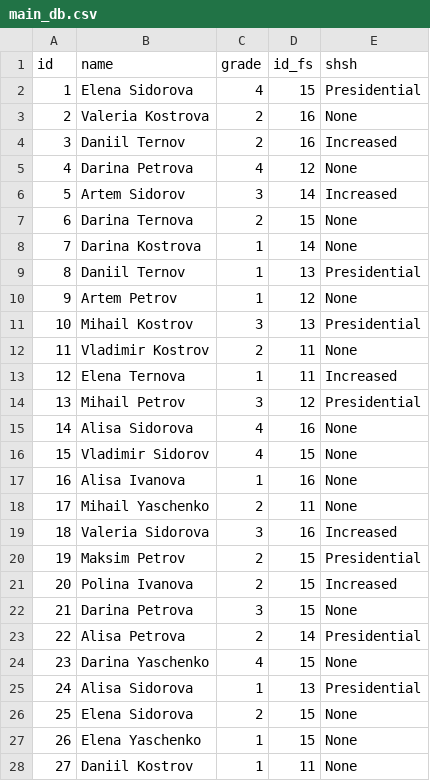
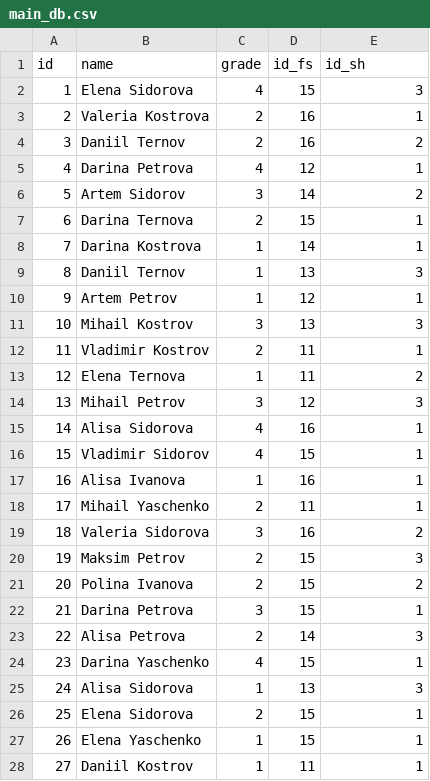
Before and after one commit to Driseri/Python_Interface_Group4, a CSV file: Work/Data/main_db.csv, drawn as a sheet; only a part is shown; the diff covers the shown part only.

Commit message:
update
main
reduce db

```diff
--- a/Work/Data/main_db.csv
+++ b/Work/Data/main_db.csv
@@ -1,28 +1,28 @@
-"id","name","grade","id_fs","shsh"
-1,"Elena Sidorova",4,15,"Presidential"
-2,"Valeria Kostrova",2,16,"None"
-3,"Daniil Ternov",2,16,"Increased"
-4,"Darina Petrova",4,12,"None"
-5,"Artem Sidorov",3,14,"Increased"
-6,"Darina Ternova",2,15,"None"
-7,"Darina Kostrova",1,14,"None"
-8,"Daniil Ternov",1,13,"Presidential"
-9,"Artem Petrov",1,12,"None"
-10,"Mihail Kostrov",3,13,"Presidential"
-11,"Vladimir Kostrov",2,11,"None"
-12,"Elena Ternova",1,11,"Increased"
-13,"Mihail Petrov",3,12,"Presidential"
-14,"Alisa Sidorova",4,16,"None"
-15,"Vladimir Sidorov",4,15,"None"
-16,"Alisa Ivanova",1,16,"None"
-17,"Mihail Yaschenko",2,11,"None"
-18,"Valeria Sidorova",3,16,"Increased"
-19,"Maksim Petrov",2,15,"Presidential"
-20,"Polina Ivanova",2,15,"Increased"
-21,"Darina Petrova",3,15,"None"
-22,"Alisa Petrova",2,14,"Presidential"
-23,"Darina Yaschenko",4,15,"None"
-24,"Alisa Sidorova",1,13,"Presidential"
-25,"Elena Sidorova",2,15,"None"
-26,"Elena Yaschenko",1,15,"None"
-27,"Daniil Kostrov",1,11,"None"
+"id","name","grade","id_fs","id_sh"
+1,"Elena Sidorova",4,15,3
+2,"Valeria Kostrova",2,16,1
+3,"Daniil Ternov",2,16,2
+4,"Darina Petrova",4,12,1
+5,"Artem Sidorov",3,14,2
+6,"Darina Ternova",2,15,1
+7,"Darina Kostrova",1,14,1
+8,"Daniil Ternov",1,13,3
+9,"Artem Petrov",1,12,1
+10,"Mihail Kostrov",3,13,3
+11,"Vladimir Kostrov",2,11,1
+12,"Elena Ternova",1,11,2
+13,"Mihail Petrov",3,12,3
+14,"Alisa Sidorova",4,16,1
+15,"Vladimir Sidorov",4,15,1
+16,"Alisa Ivanova",1,16,1
+17,"Mihail Yaschenko",2,11,1
+18,"Valeria Sidorova",3,16,2
+19,"Maksim Petrov",2,15,3
+20,"Polina Ivanova",2,15,2
+21,"Darina Petrova",3,15,1
+22,"Alisa Petrova",2,14,3
+23,"Darina Yaschenko",4,15,1
+24,"Alisa Sidorova",1,13,3
+25,"Elena Sidorova",2,15,1
+26,"Elena Yaschenko",1,15,1
+27,"Daniil Kostrov",1,11,1
```
Also changed, not shown: 122 edited cells elsewhere in this file, 2 other files.
